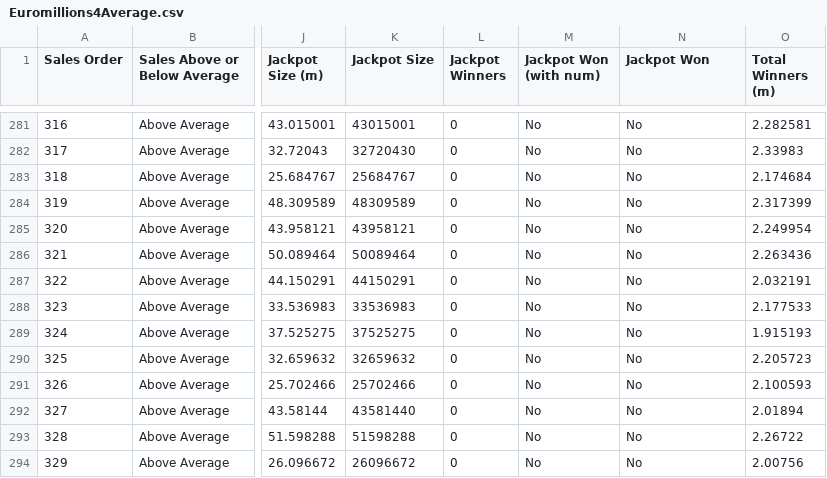
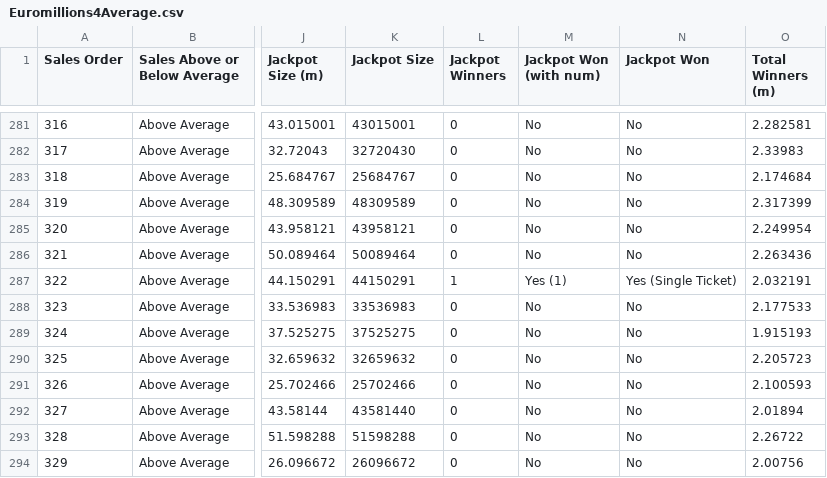
Before and after one commit to chalKlin/DataVis-proj-data, a CSV file: Euromillions4Average.csv, drawn as a sheet; only a part is shown, gaps mark what is left out; the diff covers the shown part only; the diff names each change by its address in the sheet, - before the commit and + after, or states it on an @@ line.

```diff
--- a/Euromillions4Average.csv
+++ b/Euromillions4Average.csv
-L287 (Jackpot Winners): 0
+L287 (Jackpot Winners): 1
-M287 (Jackpot Won (with num)): No
+M287 (Jackpot Won (with num)): Yes (1)
-N287 (Jackpot Won): No
+N287 (Jackpot Won): Yes (Single Ticket)
```
Also changed, not shown: 15 edited cells elsewhere in this file.
